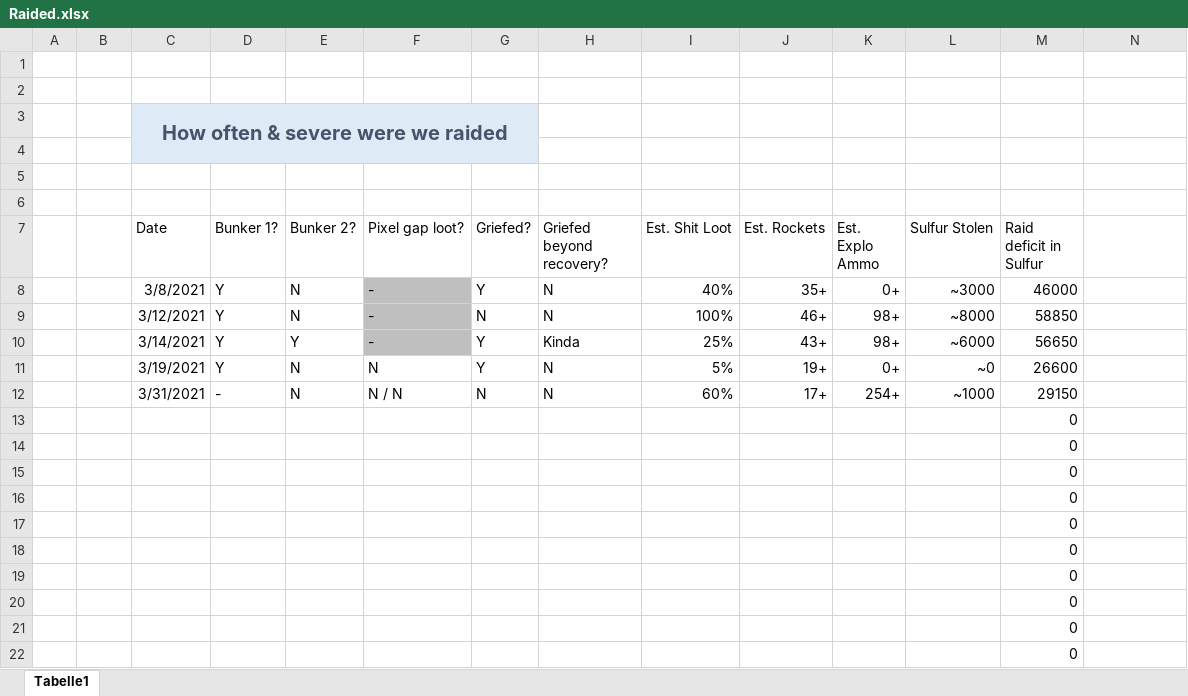
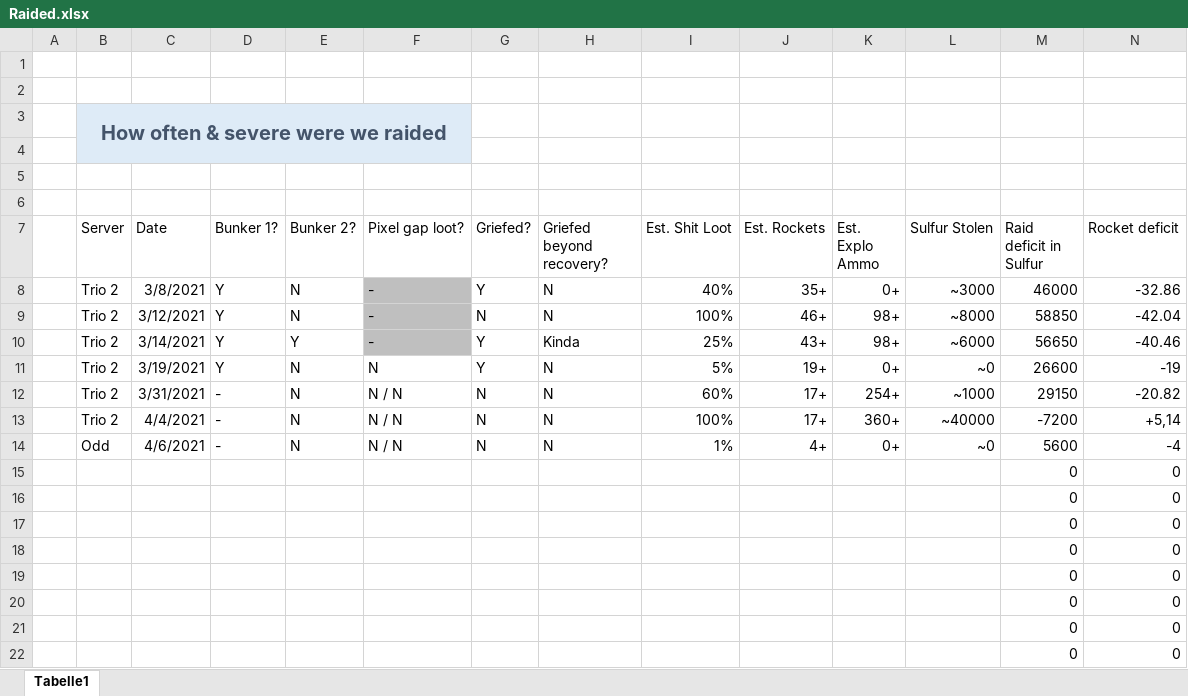
Before and after one commit to viddie/RustInfos, an Excel workbook: other-stuff/Raided.xlsx, sheet Tabelle1, drawn as a sheet; only a part is shown; values as stored, in another font and other column widths than the file's, no borders; removed rows and columns are numbered as before the commit, all else as after; rows hold the shown columns only; the diff names each change by its address in the sheet, - before the commit and + after, or states it on an @@ line.

```diff
--- a/other-stuff/Raided.xlsx (sheet Tabelle1)
+++ b/other-stuff/Raided.xlsx (sheet Tabelle1)
-row 3:  |  | How often & severe were we raided
+row 3:  | How often & severe were we raided
-B4 fill: none
+B4 fill: #DEEBF7
-G4 fill: #DEEBF7
+G4 fill: none
-B7: (empty)
+B7: Server
-N7: (empty)
+N7: Rocket deficit
-B8:B12 (Server): (empty)
+B8:B12 (Server): Trio 2
-N8 (Rocket deficit): (empty)
+N8 (Rocket deficit): -32.86
-N9 (Rocket deficit): (empty)
+N9 (Rocket deficit): -42.04
-N10 (Rocket deficit): (empty)
+N10 (Rocket deficit): -40.46
-N11 (Rocket deficit): (empty)
+N11 (Rocket deficit): -19
-N12 (Rocket deficit): (empty)
+N12 (Rocket deficit): -20.82
-row 13:  |  |  |  |  |  |  |  |  |  |  |  | 0
-row 14:  |  |  |  |  |  |  |  |  |  |  |  | 0
-row 15:  |  |  |  |  |  |  |  |  |  |  |  | 0
-row 16:  |  |  |  |  |  |  |  |  |  |  |  | 0
-row 17:  |  |  |  |  |  |  |  |  |  |  |  | 0
-row 18:  |  |  |  |  |  |  |  |  |  |  |  | 0
-row 19:  |  |  |  |  |  |  |  |  |  |  |  | 0
-row 20:  |  |  |  |  |  |  |  |  |  |  |  | 0
-row 21:  |  |  |  |  |  |  |  |  |  |  |  | 0
-row 22:  |  |  |  |  |  |  |  |  |  |  |  | 0
+row 13:  | Trio 2 | 4/4/2021 | - | N | N / N | N | N | 100% | 17+ | 360+ | ~40000 | -7200 | +5,14
+row 14:  | Odd | 4/6/2021 | - | N | N / N | N | N | 1% | 4+ | 0+ | ~0 | 5600 | -4
+row 15:  |  |  |  |  |  |  |  |  |  |  |  | 0 | 0
+row 16:  |  |  |  |  |  |  |  |  |  |  |  | 0 | 0
+row 17:  |  |  |  |  |  |  |  |  |  |  |  | 0 | 0
+row 18:  |  |  |  |  |  |  |  |  |  |  |  | 0 | 0
+row 19:  |  |  |  |  |  |  |  |  |  |  |  | 0 | 0
+row 20:  |  |  |  |  |  |  |  |  |  |  |  | 0 | 0
+row 21:  |  |  |  |  |  |  |  |  |  |  |  | 0 | 0
+row 22:  |  |  |  |  |  |  |  |  |  |  |  | 0 | 0
```
Also changed, not shown: Damage.xlsx, 34 other files.
